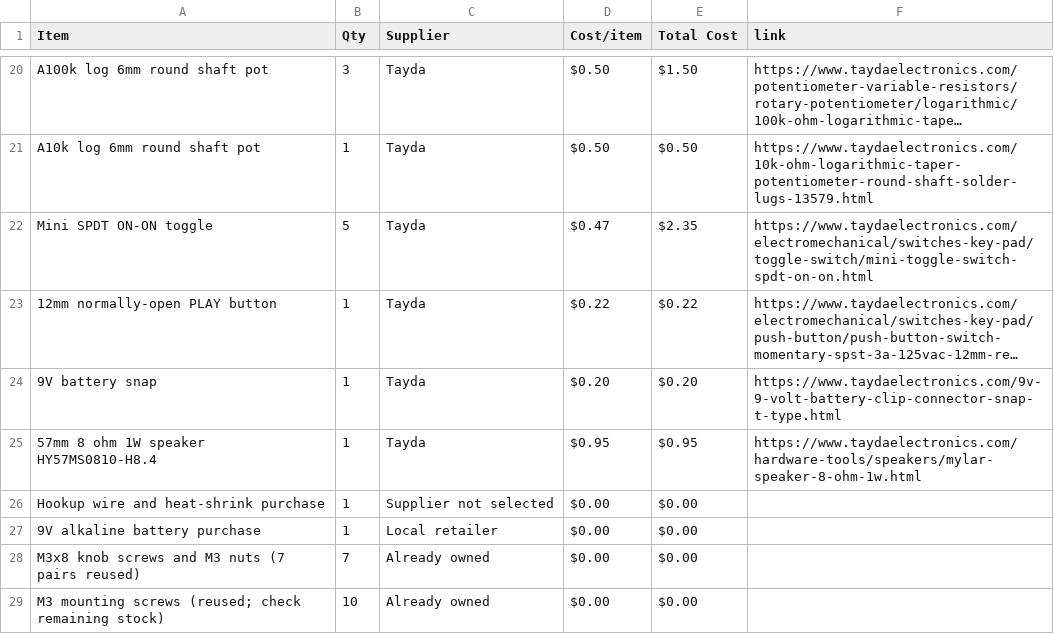
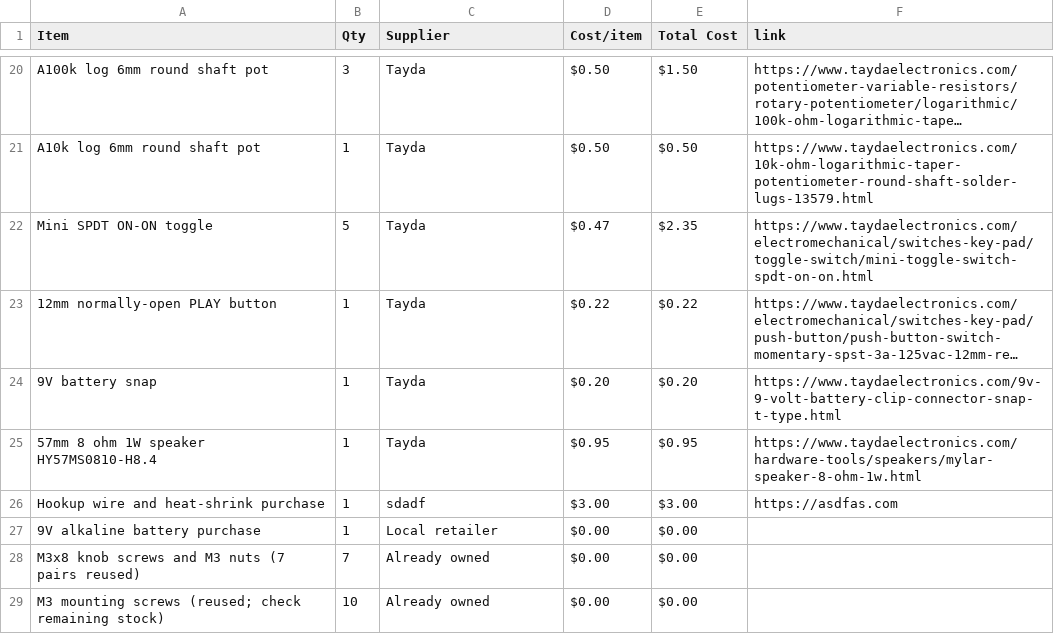
Before and after one commit to rvkshn-10/Triple-Drift-Synth, a CSV file: BOM.csv, drawn as a sheet; only a part is shown, gaps mark what is left out; long unchanged cells end in ….

Commit message:
Sync Triple Drift Desktop Synth from Half Life

```diff
--- a/BOM.csv
+++ b/BOM.csv
@@ -25,3 +25,3 @@ Mini SPDT ON-ON toggle,5,Tayda,$0.47,$2.35,https://www.taydaelectronics.com/elec
 57mm 8 ohm 1W speaker HY57MS0810-H8.4,1,Tayda,$0.95,$0.95,https://www.taydaelectronics.com/hardware-tools/speakers/mylar-speaker-8-ohm-1w.html
-Hookup wire and heat-shrink purchase,1,Supplier not selected,$0.00,$0.00,
+Hookup wire and heat-shrink purchase,1,sdadf,$3.00,$3.00,https://asdfas.com
 9V alkaline battery purchase,1,Local retailer,$0.00,$0.00,
```
